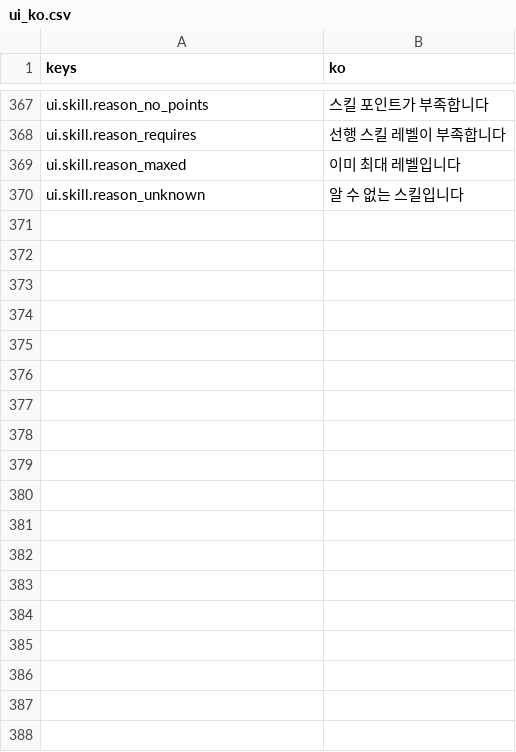
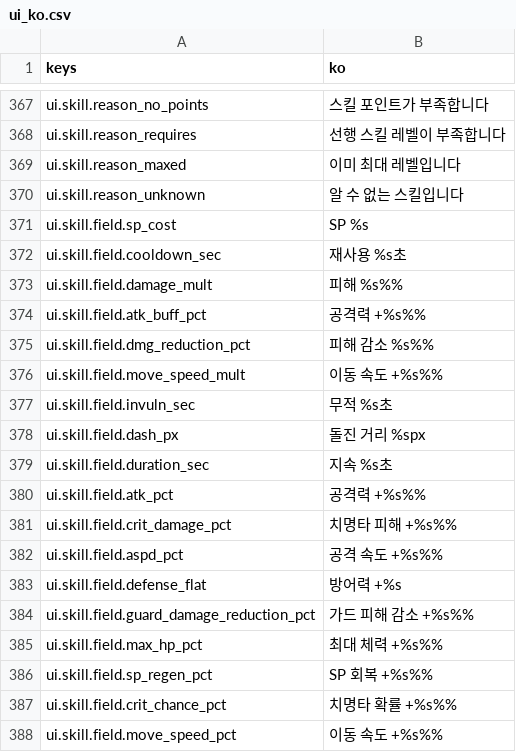
Before and after one commit to DataAnalyst-dreamer/Games, a CSV file: game/localization/ui_ko.csv, drawn as a sheet; only a part is shown, gaps mark what is left out; the diff names each change by its address in the sheet, - before the commit and + after, or states it on an @@ line.

```diff
--- a/game/localization/ui_ko.csv
+++ b/game/localization/ui_ko.csv
+row 371: ui.skill.field.sp_cost | SP %s
+row 372: ui.skill.field.cooldown_sec | 재사용 %s초
+row 373: ui.skill.field.damage_mult | 피해 %s%%
+row 374: ui.skill.field.atk_buff_pct | 공격력 +%s%%
+row 375: ui.skill.field.dmg_reduction_pct | 피해 감소 %s%%
+row 376: ui.skill.field.move_speed_mult | 이동 속도 +%s%%
+row 377: ui.skill.field.invuln_sec | 무적 %s초
+row 378: ui.skill.field.dash_px | 돌진 거리 %spx
+row 379: ui.skill.field.duration_sec | 지속 %s초
+row 380: ui.skill.field.atk_pct | 공격력 +%s%%
+row 381: ui.skill.field.crit_damage_pct | 치명타 피해 +%s%%
+row 382: ui.skill.field.aspd_pct | 공격 속도 +%s%%
+row 383: ui.skill.field.defense_flat | 방어력 +%s
+row 384: ui.skill.field.guard_damage_reduction_pct | 가드 피해 감소 +%s%%
+row 385: ui.skill.field.max_hp_pct | 최대 체력 +%s%%
+row 386: ui.skill.field.sp_regen_pct | SP 회복 +%s%%
+row 387: ui.skill.field.crit_chance_pct | 치명타 확률 +%s%%
+row 388: ui.skill.field.move_speed_pct | 이동 속도 +%s%%
```
Also changed, not shown: 10 other files.
